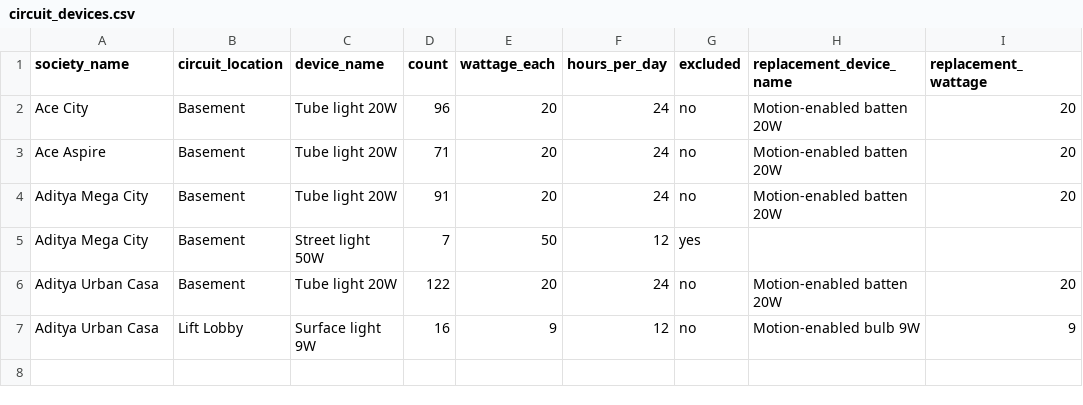
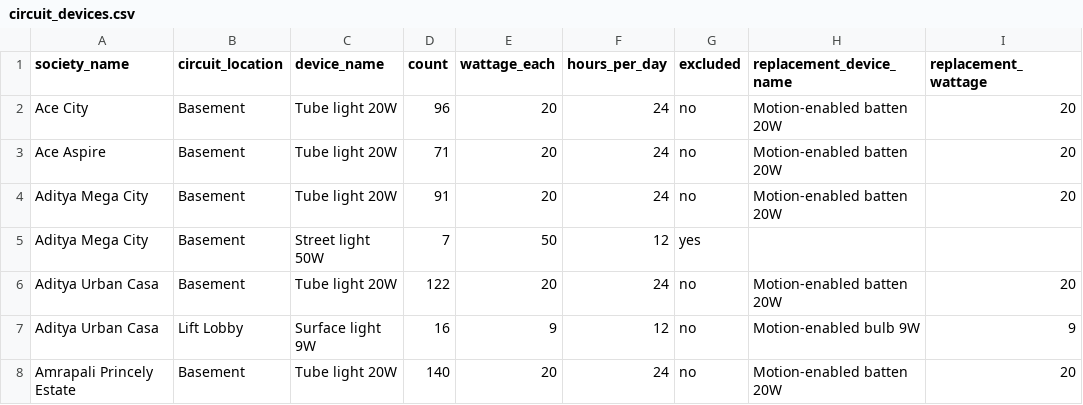
Before and after one commit to manishjhamb86/firstthing-dashboard, a CSV file: docs/backfill/circuit_devices.csv, drawn as a sheet; the diff names each change by its address in the sheet, - before the commit and + after, or states it on an @@ line.

```diff
--- a/docs/backfill/circuit_devices.csv
+++ b/docs/backfill/circuit_devices.csv
+row 8: Amrapali Princely Estate | Basement | Tube light 20W | 140 | 20 | 24 | no | Motion-enabled batten 20W | 20
```
Also changed, not shown: docs/backfill/circuits.csv, docs/backfill/demo_readings.csv, 10 other files.
